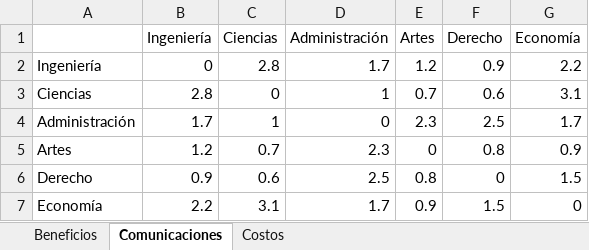
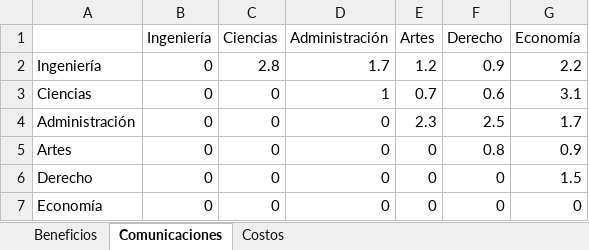
Before and after one commit to WilliamBayona/Tarea1-IIND4101, an Excel workbook: Punto1Datos.xlsx, sheet Comunicaciones, drawn as a sheet; values as stored, in another font and other column widths than the file's, no borders; the diff names each change by its address in the sheet, - before the commit and + after, or states it on an @@ line.

Commit message:
Punto 1 listo

```diff
--- a/Punto1Datos.xlsx (sheet Comunicaciones)
+++ b/Punto1Datos.xlsx (sheet Comunicaciones)
-B3 (Ingeniería): 2.8
+B3 (Ingeniería): 0
-B4 (Ingeniería): 1.7
+B4 (Ingeniería): 0
-C4 (Ciencias): 1
+C4 (Ciencias): 0
-B5 (Ingeniería): 1.2
+B5 (Ingeniería): 0
-C5 (Ciencias): 0.7
+C5 (Ciencias): 0
-D5 (Administración): 2.3
+D5 (Administración): 0
-B6 (Ingeniería): 0.9
+B6 (Ingeniería): 0
-C6 (Ciencias): 0.6
+C6 (Ciencias): 0
-D6 (Administración): 2.5
+D6 (Administración): 0
-E6 (Artes): 0.8
+E6 (Artes): 0
-B7 (Ingeniería): 2.2
+B7 (Ingeniería): 0
-C7 (Ciencias): 3.1
+C7 (Ciencias): 0
-D7 (Administración): 1.7
+D7 (Administración): 0
-E7 (Artes): 0.9
+E7 (Artes): 0
-F7 (Derecho): 1.5
+F7 (Derecho): 0
```
Also changed, not shown: sheet Costos, 4 other files.
